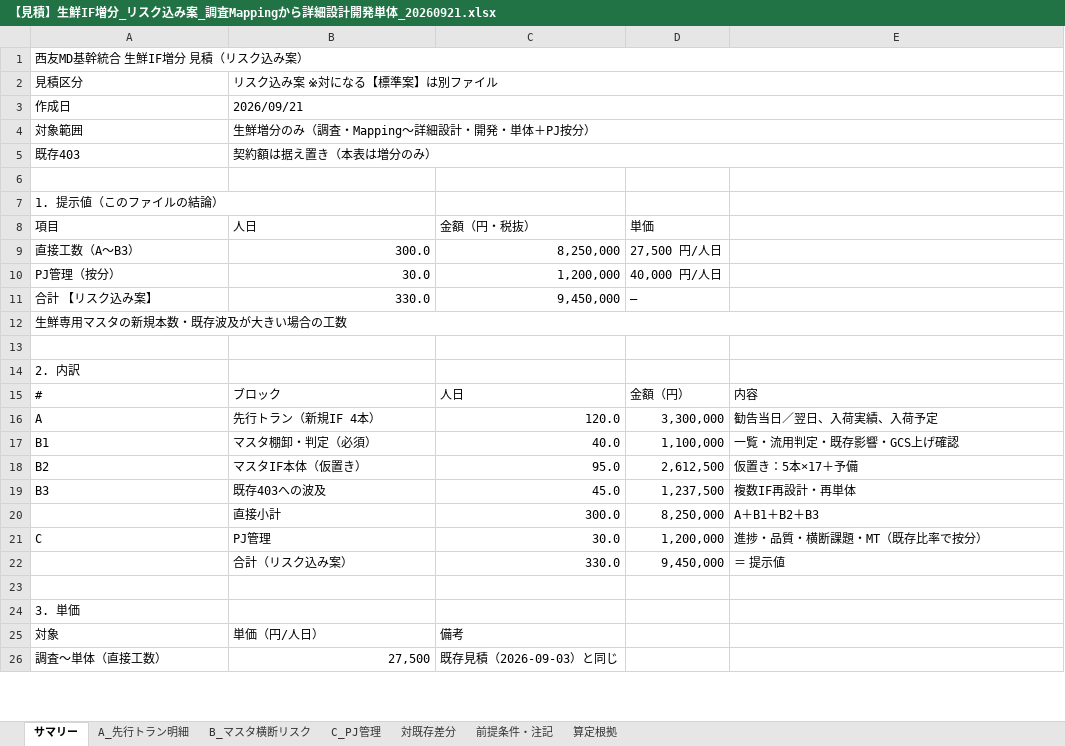
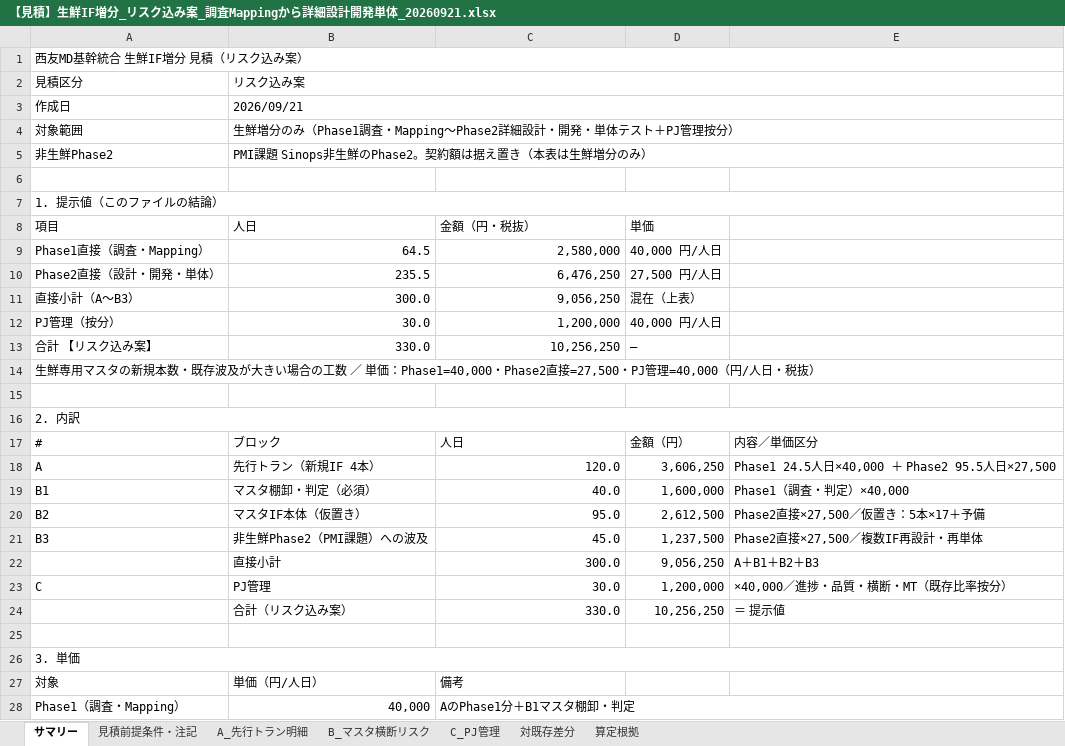
Before and after one commit to ZangPengshi-TREC/Zang_TreC, an Excel workbook: PMI/Sinops/phase2-detail-design/sources/20260921-生鮮IF増分見積/【見積】生鮮IF増分_リスク込み案_調査Mappingから詳細設計開発単体_20260921.xlsx, sheet サマリー, drawn as a sheet; only a part is shown; values as stored, in another font and other column widths than the file's, no cell formats; removed rows and columns are numbered as before the commit, all else as after; the diff covers the shown part only; the diff names each change by its address in the sheet, - before the commit and + after, or states it on an @@ line.

```diff
--- a/PMI/Sinops/phase2-detail-design/sources/20260921-生鮮IF増分見積/【見積】生鮮IF増分_リスク込み案_調査Mappingから詳細設計開発単体_20260921.xlsx (sheet サマリー)
+++ b/PMI/Sinops/phase2-detail-design/sources/20260921-生鮮IF増分見積/【見積】生鮮IF増分_リスク込み案_調査Mappingから詳細設計開発単体_20260921.xlsx (sheet サマリー)
-sheet tab: 前提条件・注記
+sheet tab: 見積前提条件・注記
-B2 (人日): リスク込み案 ※対になる【標準案】は別ファイル
+B2 (人日): リスク込み案
-B4 (人日): 生鮮増分のみ（調査・Mapping〜詳細設計・開発・単体＋PJ按分）
+B4 (人日): 生鮮増分のみ（Phase1調査・Mapping〜Phase2詳細設計・開発・単体テスト＋PJ管理按分）
-row 5: 既存403 | 契約額は据え置き（本表は増分のみ）
+row 5: 非生鮮Phase2 | PMI課題 Sinops非生鮮のPhase2。契約額は据え置き（本表は生鮮増分のみ）
+A7:E7 merged
-row 9: 直接工数（A〜B3） | 300.0 | 8,250,000 | 27,500 円/人日
+row 9: Phase1直接（調査・Mapping） | 64.5 | 2,580,000 | 40,000 円/人日
+row 10: Phase2直接（設計・開発・単体） | 235.5 | 6,476,250 | 27,500 円/人日
+row 11: 直接小計（A〜B3） | 300.0 | 9,056,250 | 混在（上表）
-C13 (金額（円・税抜）): 9,450,000
+C13 (金額（円・税抜）): 10,256,250
-A14 (項目): …合の工数
+A14 (項目): …合の工数 ／ 単価：Phase1=40,000・Phase2直接=27,500・PJ管理=40,000（円/人日・税抜）
+A16:E16 merged
-E17: 内容
+E17: 内容／単価区分
-D18 (単価): 3,300,000
+D18 (単価): 3,606,250
-E18: 勧告当日／翌日、入荷実績、入荷予定
+E18: Phase1 24.5人日×40,000 ＋ Phase2 95.5人日×27,500
-D19 (単価): 1,100,000
+D19 (単価): 1,600,000
-E19: 一覧・流用判定・既存影響・GCS上げ確認
+E19: Phase1（調査・判定）×40,000
-E20: 仮置き：5本×17＋予備
+E20: Phase2直接×27,500／仮置き：5本×17＋予備
-B21 (人日): 既存403への波及
+B21 (人日): 非生鮮Phase2（PMI課題）への波及
-E21: 複数IF再設計・再単体
+E21: Phase2直接×27,500／複数IF再設計・再単体
-D22 (単価): 8,250,000
+D22 (単価): 9,056,250
-E23: 進捗・品質・横断課題・MT（既存比率で按分）
+E23: ×40,000／進捗・品質・横断・MT（既存比率按分）
-D24 (単価): 9,450,000
+D24 (単価): 10,256,250
+A26:E26 merged
-row 26: 調査〜単体（直接工数） | 27,500 | 既存見積（2026-09-03）と同じ
+row 28: Phase1（調査・Mapping） | 40,000 | AのPhase1分＋B1マスタ棚卸・判定
```
Also changed, not shown: 3 added rows, 6 edited cells and merged cells elsewhere in this sheet, sheet A_先行トラン明細, sheet 算定根拠, sheet 対既存差分, sheet B_マスタ横断リスク, sheet C_PJ管理, cell formats, PMI/Sinops/phase2-detail-design/sources/20260921-生鮮IF増分見積/【見積】生鮮IF増分_標準案_調査Mappingから詳細設計開発単体_20260921.xlsx, 10 other files.
